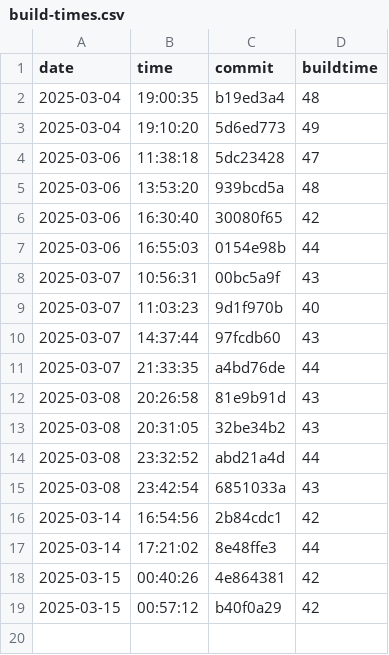
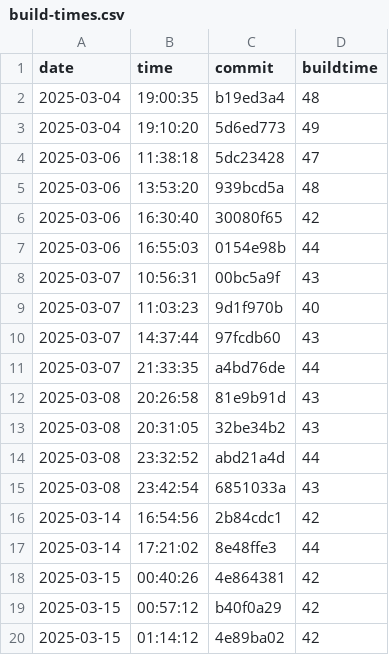
Before and after one commit to useocl/use, a CSV file: docs/build-times.csv, drawn as a sheet.

```diff
--- a/docs/build-times.csv
+++ b/docs/build-times.csv
@@ -19 +19,2 @@ date,time,commit,buildtime
 2025-03-15,00:57:12,b40f0a29,42
+2025-03-15,01:14:12,4e89ba02,42
```
Also changed, not shown: docs/cycles-tests.csv.
